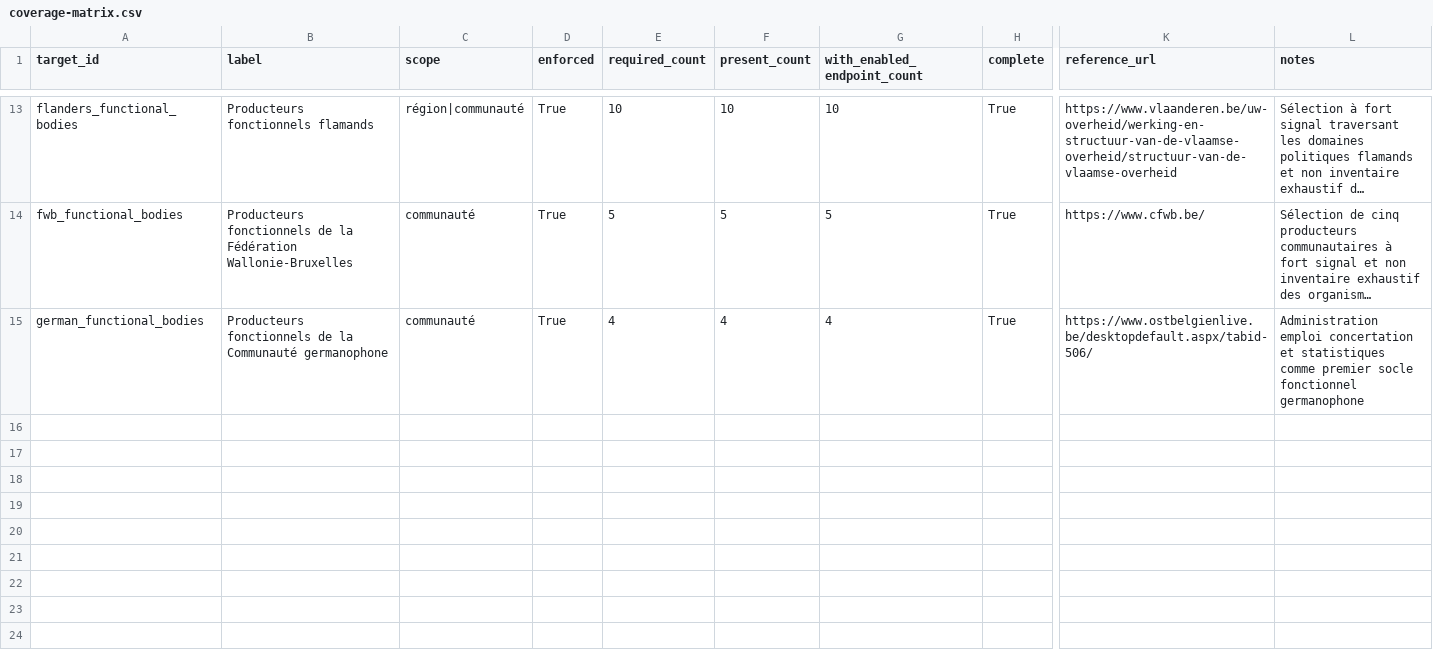
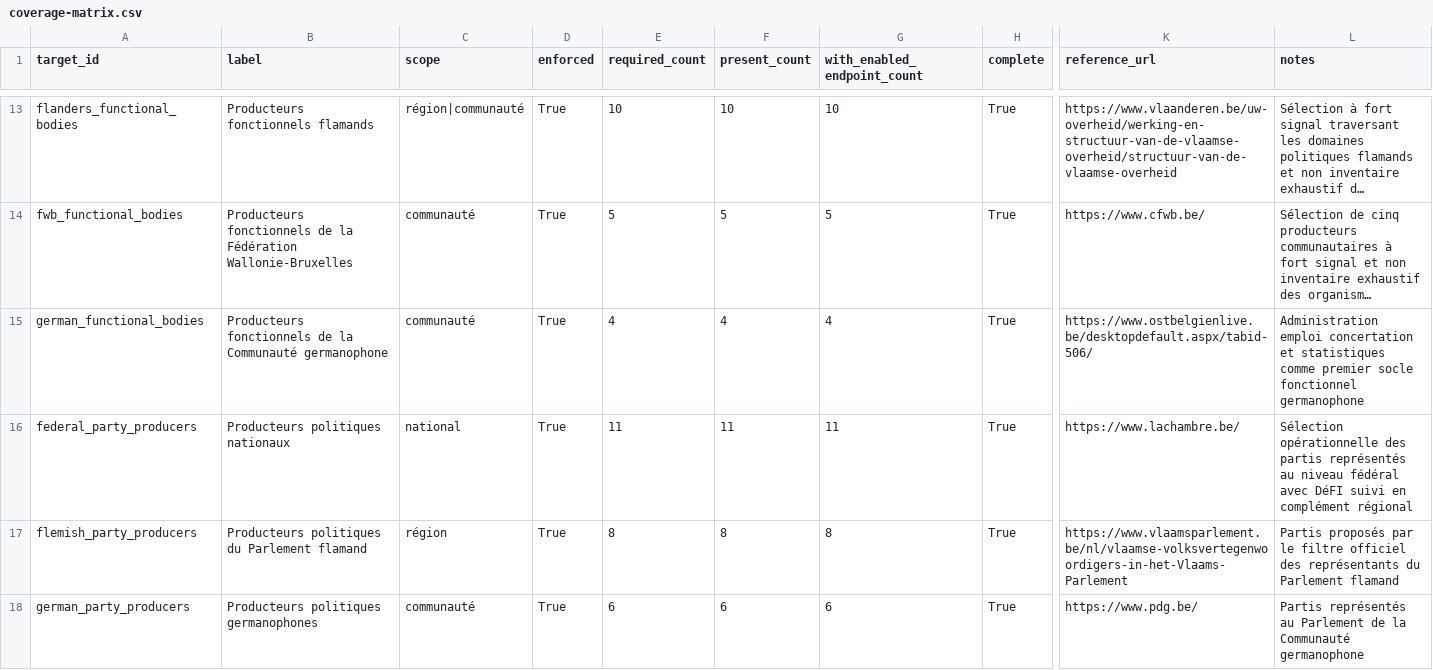
Before and after one commit to corentinlrnt/veille-redaction-belge, a CSV file: reports/coverage-matrix.csv, drawn as a sheet; only a part is shown, gaps mark what is left out; long unchanged cells end in …; rows hold the shown columns only; the diff covers the shown part only; the diff names each change by its address in the sheet, - before the commit and + after, or states it on an @@ line.

```diff
--- a/reports/coverage-matrix.csv
+++ b/reports/coverage-matrix.csv
+row 16: federal_party_producers | Producteurs politiques nationaux | national | True | 11 | 11 | 11 | True | https://www.lachambre.be/ | Sélection opérationnelle des partis représentés au niveau fédéral avec DéFI suivi en complément régional
+row 17: flemish_party_producers | Producteurs politiques du Parlement flamand | région | True | 8 | 8 | 8 | True | https://www.vlaamsparlement.be/nl/vlaamse-volksvertegenwoordigers-in-het-Vlaams-Parlement | Partis proposés par le filtre officiel des représentants du Parlement flamand
+row 18: german_party_producers | Producteurs politiques germanophones | communauté | True | 6 | 6 | 6 | True | https://www.pdg.be/ | Partis représentés au Parlement de la Communauté germanophone
```
Also changed, not shown: 3 added rows elsewhere in this file, data/coverage_targets.csv, 14 other files.
